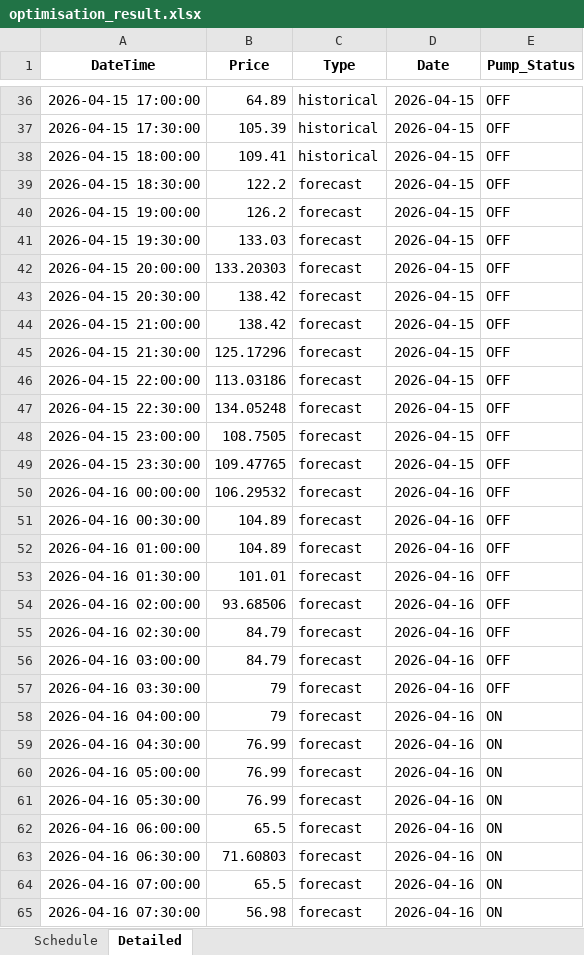
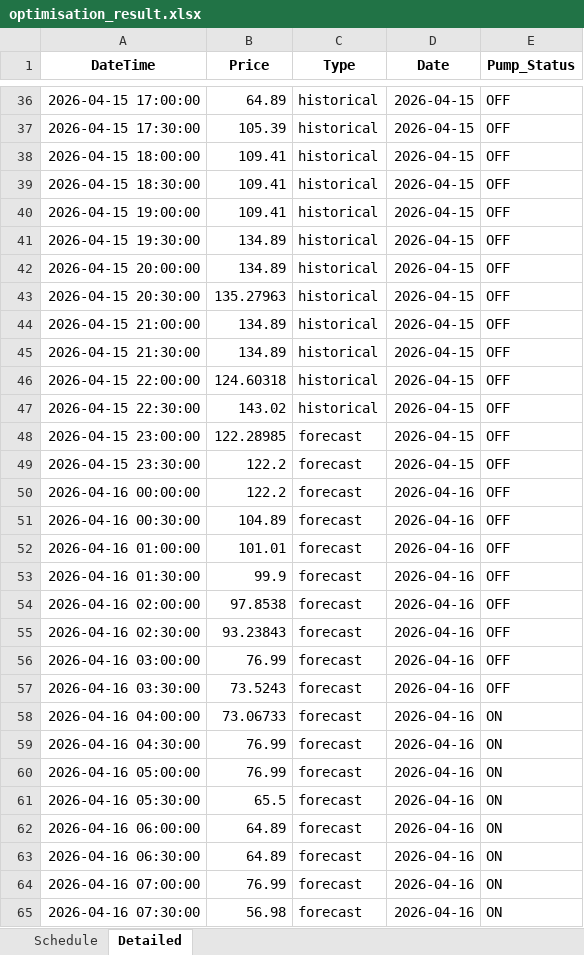
Before and after one commit to wjt1991/pump-optimisation-for-SHW, an Excel workbook: data/latest/optimisation_result.xlsx, sheet Detailed, drawn as a sheet; only a part is shown, gaps mark what is left out; values as stored, in another font and other column widths than the file's, no borders; the diff covers the shown part only; the diff names each change by its address in the sheet, - before the commit and + after, or states it on an @@ line.

```diff
--- a/data/latest/optimisation_result.xlsx (sheet Detailed)
+++ b/data/latest/optimisation_result.xlsx (sheet Detailed)
-B39 (Price): 122.2
+B39 (Price): 109.41
-C39:C47 (Type): forecast
+C39:C47 (Type): historical
-B40 (Price): 126.2
+B40 (Price): 109.41
-B41 (Price): 133.03
+B41 (Price): 134.89
-B42 (Price): 133.20303
+B42 (Price): 134.89
-B43 (Price): 138.42
+B43 (Price): 135.27963
-B44 (Price): 138.42
+B44 (Price): 134.89
-B45 (Price): 125.17296
+B45 (Price): 134.89
-B46 (Price): 113.03186
+B46 (Price): 124.60318
-B47 (Price): 134.05248
+B47 (Price): 143.02
-B48 (Price): 108.7505
+B48 (Price): 122.28985
-B49 (Price): 109.47765
+B49 (Price): 122.2
-B50 (Price): 106.29532
+B50 (Price): 122.2
-B52 (Price): 104.89
+B52 (Price): 101.01
-B53 (Price): 101.01
+B53 (Price): 99.9
-B54 (Price): 93.68506
+B54 (Price): 97.8538
-B55 (Price): 84.79
+B55 (Price): 93.23843
-B56 (Price): 84.79
+B56 (Price): 76.99
-B57 (Price): 79
+B57 (Price): 73.5243
-B58 (Price): 79
+B58 (Price): 73.06733
-B61 (Price): 76.99
+B61 (Price): 65.5
-B62 (Price): 65.5
+B62 (Price): 64.89
-B63 (Price): 71.60803
+B63 (Price): 64.89
-B64 (Price): 65.5
+B64 (Price): 76.99
```
Also changed, not shown: 20 edited cells elsewhere in this sheet, sheet Schedule, 3 other files.
